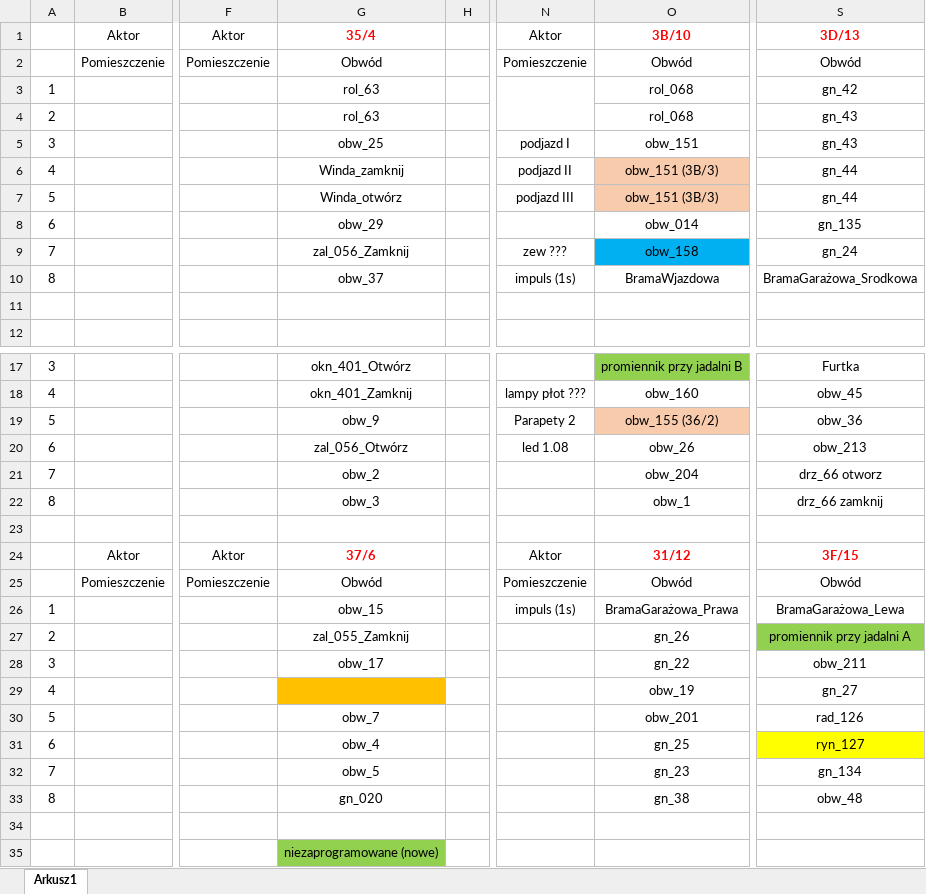
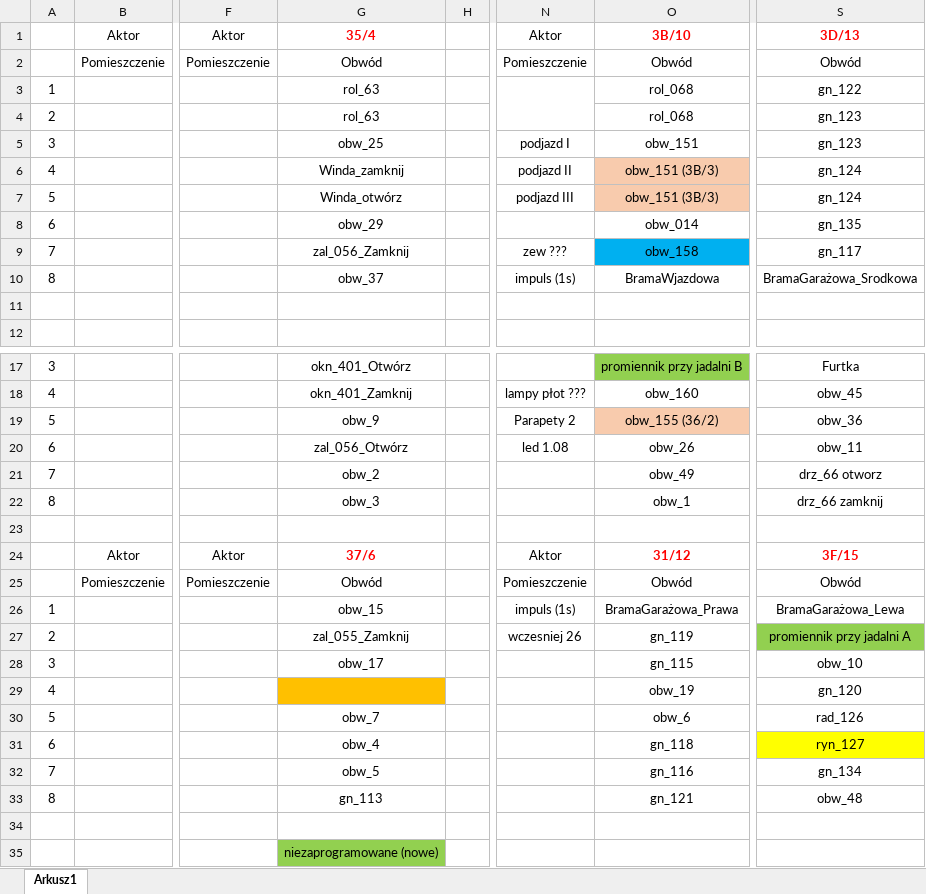
Before and after one commit to RBSystems/Crestron-10, an Excel workbook: Kurasik/doc/DIN8SW8 - Mala rozdzielnia.xlsx, sheet Arkusz1, drawn as a sheet; only a part is shown, gaps mark what is left out; values as stored, in another font and other column widths than the file's, no borders; the diff names each change by its address in the sheet, - before the commit and + after, or states it on an @@ line.

```diff
--- a/Kurasik/doc/DIN8SW8 - Mala rozdzielnia.xlsx (sheet Arkusz1)
+++ b/Kurasik/doc/DIN8SW8 - Mala rozdzielnia.xlsx (sheet Arkusz1)
-S3: gn_42
+S3: gn_122
-S4:S5: gn_43
+S4:S5: gn_123
-S6:S7: gn_44
+S6:S7: gn_124
-S9: gn_24
+S9: gn_117
-S20: obw_213
+S20: obw_11
-O21: obw_204
+O21: obw_49
-N27: (empty)
+N27: wczesniej 26
-O27: gn_26
+O27: gn_119
-O28: gn_22
+O28: gn_115
-S28: obw_211
+S28: obw_10
-S29: gn_27
+S29: gn_120
-O30: obw_201
+O30: obw_6
-O31: gn_25
+O31: gn_118
-O32: gn_23
+O32: gn_116
-G33: gn_020
+G33: gn_113
-O33: gn_38
+O33: gn_121
```
Also changed, not shown: Kurasik/doc/DIN8SW8 - Duza rozdzielnia.xlsx, Kurasik/doc/DIN8SW8 - Stajnia.xlsx, 4 other files.
